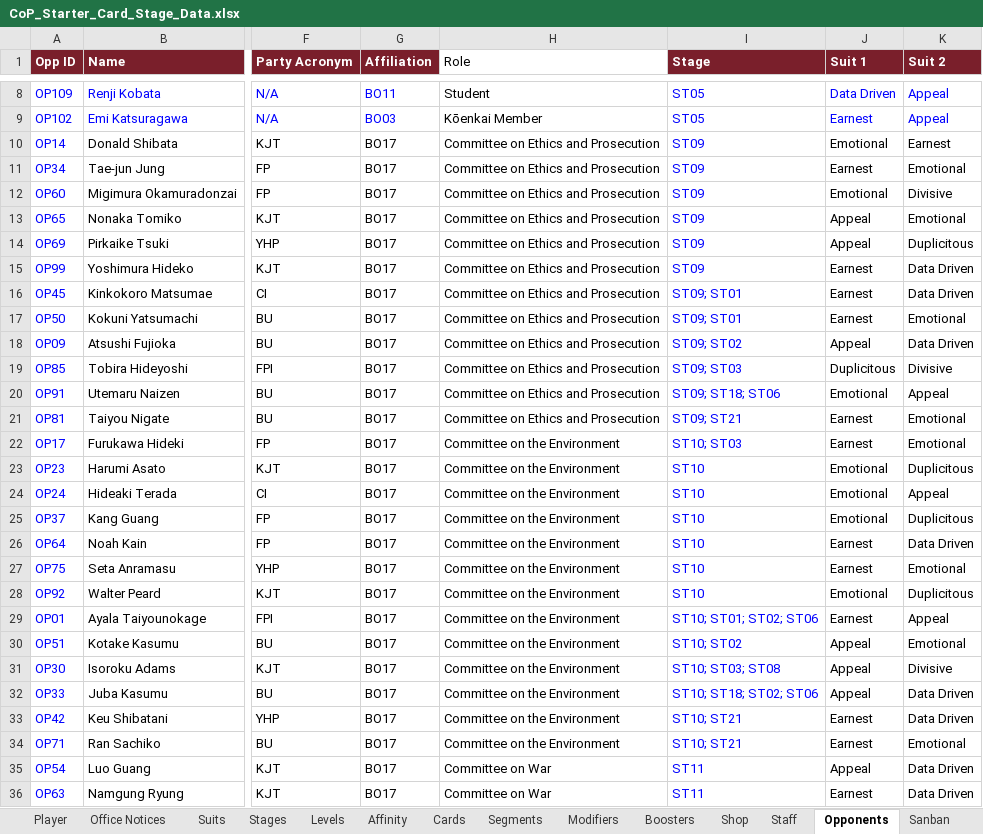
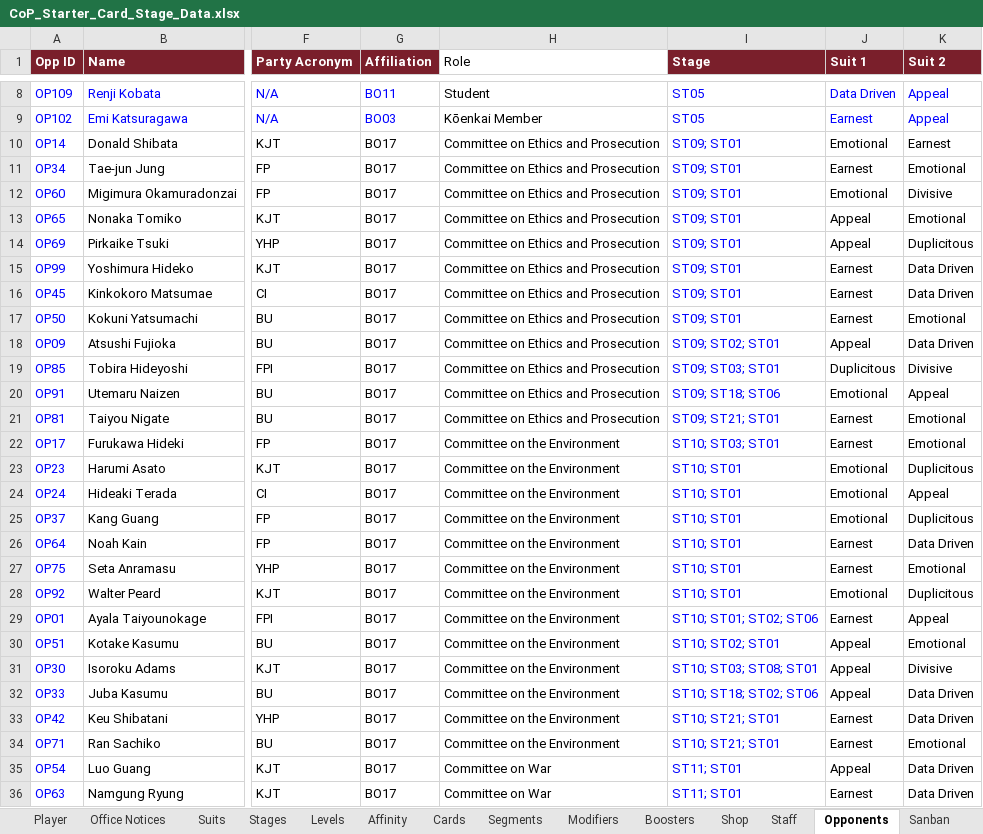
Before and after one commit to Lotusmonogatari/CoP-Deckbuilder, an Excel workbook: design/CoP_Starter_Card_Stage_Data.xlsx, sheet Opponents, drawn as a sheet; only a part is shown, gaps mark what is left out; values as stored, in another font and other column widths than the file's, no borders; the diff covers the shown part only; the diff names each change by its address in the sheet, - before the commit and + after, or states it on an @@ line.

```diff
--- a/design/CoP_Starter_Card_Stage_Data.xlsx (sheet Opponents)
+++ b/design/CoP_Starter_Card_Stage_Data.xlsx (sheet Opponents)
-I10:I15 (Stage): ST09
+I10:I15 (Stage): ST09; ST01
-I18 (Stage): ST09; ST02
+I18 (Stage): ST09; ST02; ST01
-I19 (Stage): ST09; ST03
+I19 (Stage): ST09; ST03; ST01
-I21 (Stage): ST09; ST21
+I21 (Stage): ST09; ST21; ST01
-I22 (Stage): ST10; ST03
+I22 (Stage): ST10; ST03; ST01
-I23:I28 (Stage): ST10
+I23:I28 (Stage): ST10; ST01
-I30 (Stage): ST10; ST02
+I30 (Stage): ST10; ST02; ST01
-I31 (Stage): ST10; ST03; ST08
+I31 (Stage): ST10; ST03; ST08; ST01
-I33:I34 (Stage): ST10; ST21
+I33:I34 (Stage): ST10; ST21; ST01
-I35:I36 (Stage): ST11
+I35:I36 (Stage): ST11; ST01
```
Also changed, not shown: 60 edited cells elsewhere in this sheet, 5 other files.
